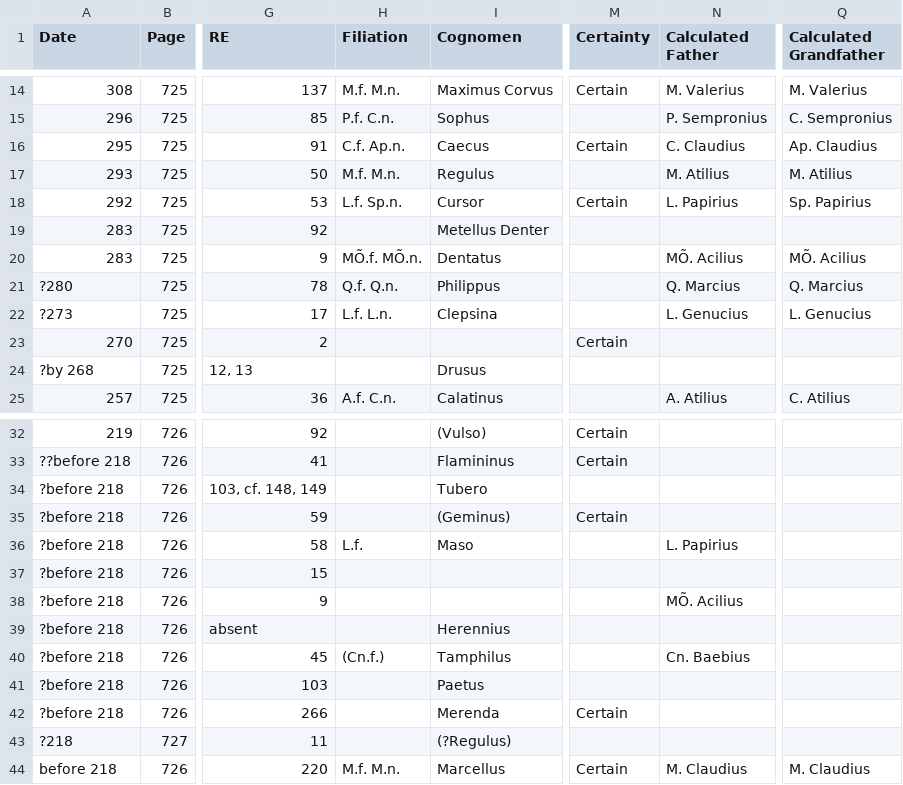
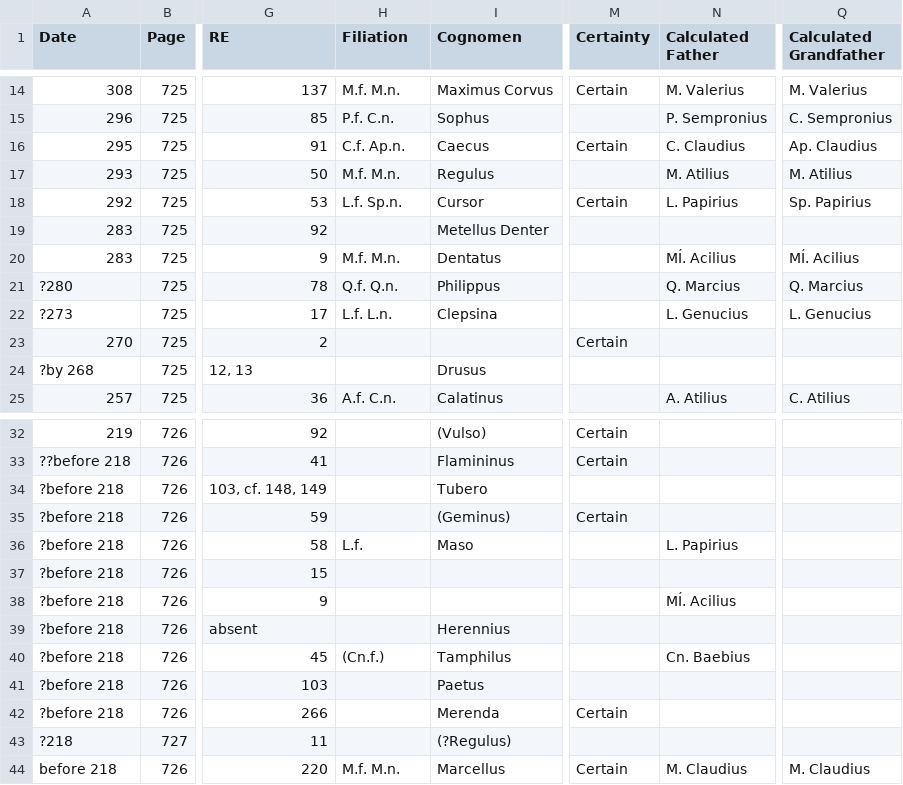
Before and after one commit to kingsdigitallab/dprr-django, a CSV file: promrep/scripts/data/BrennanExportv6.csv, drawn as a sheet; only a part is shown, gaps mark what is left out; the diff names each change by its address in the sheet, - before the commit and + after, or states it on an @@ line.

Commit message:
fixed encoding issue

```diff
--- a/promrep/scripts/data/BrennanExportv6.csv
+++ b/promrep/scripts/data/BrennanExportv6.csv
-H20 (Filiation): MÕ.f. MÕ.n.
+H20 (Filiation): M.f. M.n.
-N20 (Calculated Father): MÕ. Acilius
+N20 (Calculated Father): MÍ. Acilius
-Q20 (Calculated Grandfather): MÕ. Acilius
+Q20 (Calculated Grandfather): MÍ. Acilius
-N38 (Calculated Father): MÕ. Acilius
+N38 (Calculated Father): MÍ. Acilius
```
